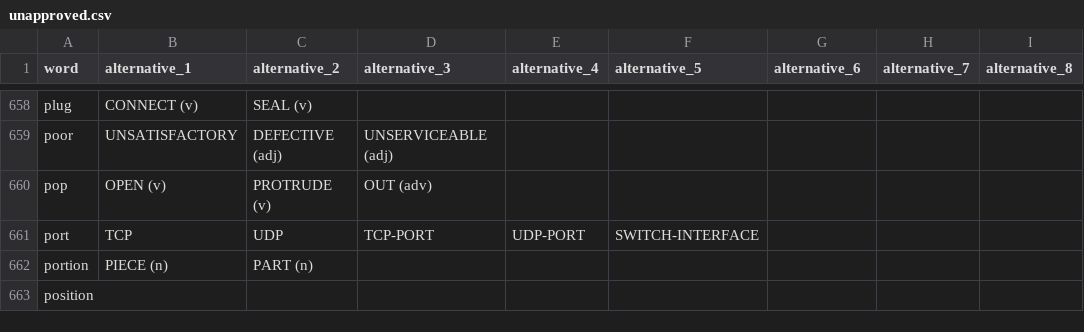
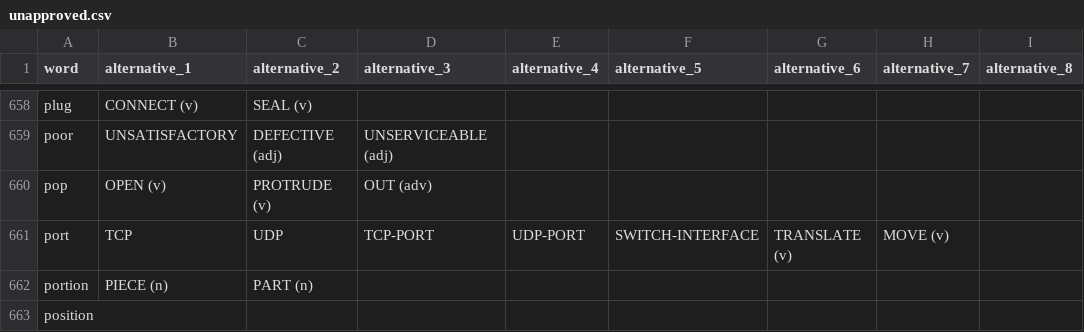
Before and after one commit to eliware/test, a CSV file: dictionary/unapproved.csv, drawn as a sheet; only a part is shown, gaps mark what is left out.

```diff
--- a/dictionary/unapproved.csv
+++ b/dictionary/unapproved.csv
@@ -660,3 +660,3 @@
 "pop","OPEN (v)","PROTRUDE (v)","OUT (adv)"
-"port","TCP","UDP","TCP-PORT","UDP-PORT","SWITCH-INTERFACE"
+"port","TCP","UDP","TCP-PORT","UDP-PORT","SWITCH-INTERFACE","TRANSLATE (v)","MOVE (v)"
 "portion","PIECE (n)","PART (n)"
```
Also changed, not shown: 23 other files.
